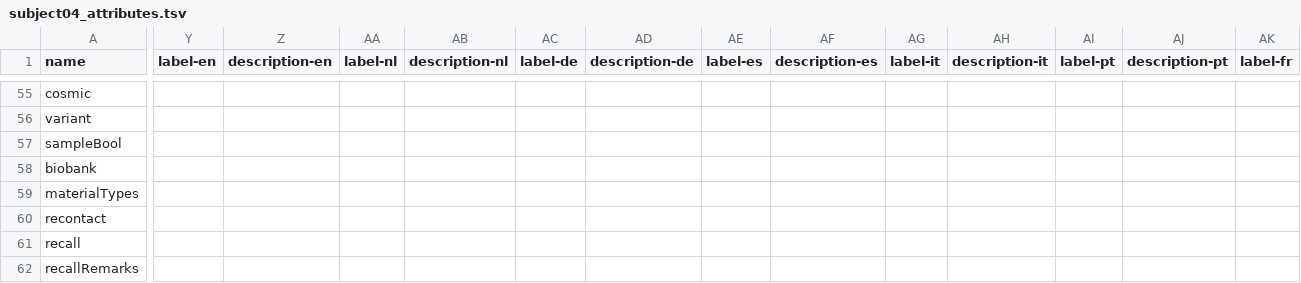
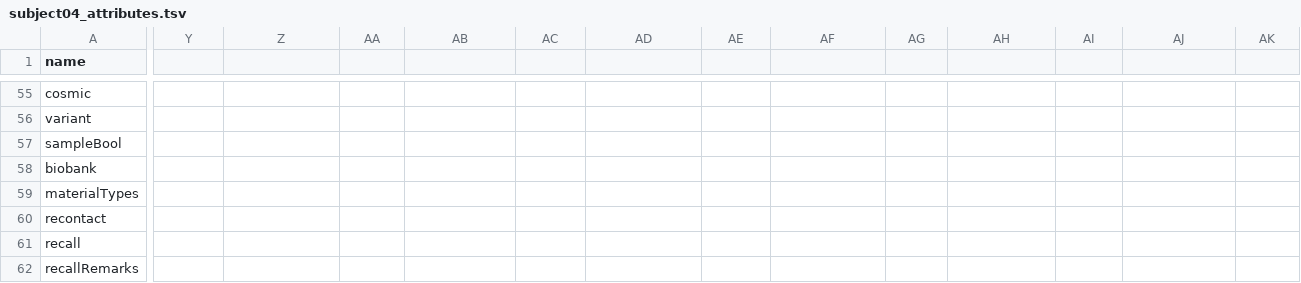
Before and after one commit to molgenis/RD-Registry, a TSV file: Use_case/genturis/data/hcps/subject04_attributes.tsv, drawn as a sheet; only a part is shown, gaps mark what is left out; the diff covers the shown part only; the diff names each change by its address in the sheet, - before the commit and + after, or states it on an @@ line.

```diff
--- a/Use_case/genturis/data/hcps/subject04_attributes.tsv
+++ b/Use_case/genturis/data/hcps/subject04_attributes.tsv
-Y1: label-en
+Y1: (empty)
-Z1: description-en
+Z1: (empty)
-AA1: label-nl
+AA1: (empty)
-AB1: description-nl
+AB1: (empty)
-AC1: label-de
+AC1: (empty)
-AD1: description-de
+AD1: (empty)
-AE1: label-es
+AE1: (empty)
-AF1: description-es
+AF1: (empty)
-AG1: label-it
+AG1: (empty)
-AH1: description-it
+AH1: (empty)
-AI1: label-pt
+AI1: (empty)
-AJ1: description-pt
+AJ1: (empty)
-AK1: label-fr
+AK1: (empty)
```
Also changed, not shown: 4 edited cells elsewhere in this file, Use_case/genturis/data/hcps/subject01_attributes.tsv, Use_case/genturis/data/hcps/subject02_attributes.tsv, 22 other files.
